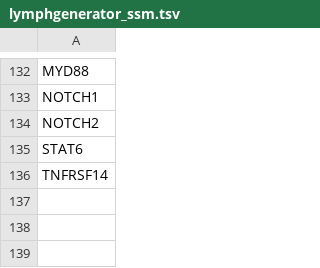
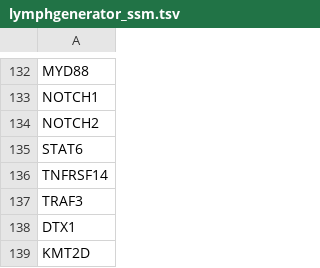
Before and after one commit to morinlab/GAMBLR.predict, a TSV file: inst/extdata/lymphgenerator_ssm.tsv, drawn as a sheet; only a part is shown, gaps mark what is left out; the diff names each change by its address in the sheet, - before the commit and + after, or states it on an @@ line.

```diff
--- a/inst/extdata/lymphgenerator_ssm.tsv
+++ b/inst/extdata/lymphgenerator_ssm.tsv
+row 137: TRAF3
+row 138: DTX1
+row 139: KMT2D
```
Also changed, not shown: inst/extdata/lymphgenerator_cnv.tsv, 5 other files.
